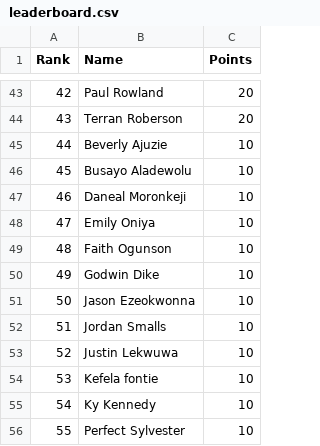
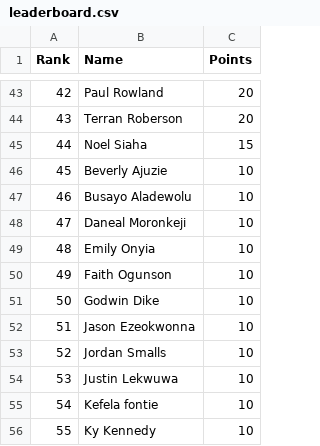
Before and after one commit to utsahistorian/utsansbewebsite, a CSV file: leaderboard.csv, drawn as a sheet; only a part is shown, gaps mark what is left out; the shorter side is filled out with more unchanged rows; addresses are those after the commit; the diff covers the shown part only; the diff names each change by its address in the sheet, - before the commit and + after, or states it on an @@ line.

```diff
--- a/leaderboard.csv
+++ b/leaderboard.csv
@@ column A (Rank) renumbered between rows 5 and 58 @@
+row 45: 44 | Noel Siaha | 15
-B49 (Name): Emily Oniya
+B49 (Name): Emily Onyia
```
Also changed, not shown: 5 added rows and 6 removed rows elsewhere in this file.
